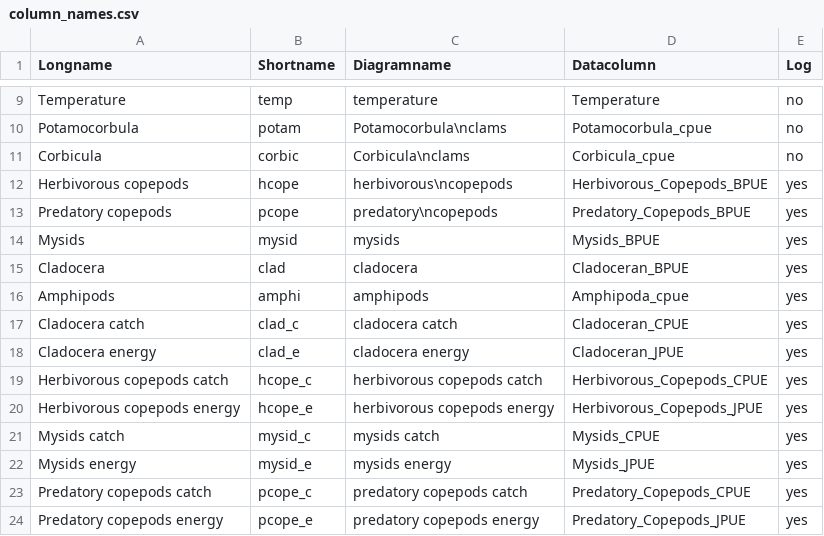
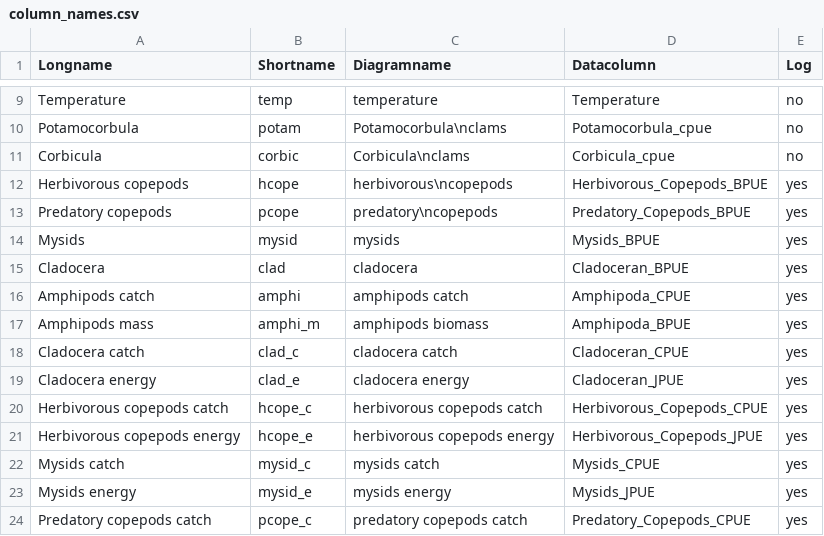
Before and after one commit to Delta-Stewardship-Council/swg-21-foodwebs, a CSV file: analysis/column_names.csv, drawn as a sheet; only a part is shown, gaps mark what is left out; the shorter side is filled out with more unchanged rows.

```diff
--- a/analysis/column_names.csv
+++ b/analysis/column_names.csv
@@ -15,3 +15,4 @@ Mysids,mysid,mysids,Mysids_BPUE,yes
 Cladocera,clad,cladocera,Cladoceran_BPUE,yes
-Amphipods,amphi,amphipods,Amphipoda_cpue,yes
+Amphipods catch,amphi,amphipods catch,Amphipoda_CPUE,yes
+Amphipods mass,amphi_m,amphipods biomass,Amphipoda_BPUE,yes
 Cladocera catch,clad_c,cladocera catch,Cladoceran_CPUE,yes
```
Also changed, not shown: analysis/column_names_region.csv, data/annual_averages/amphipod_annual_noregions.csv, 12 other files.
